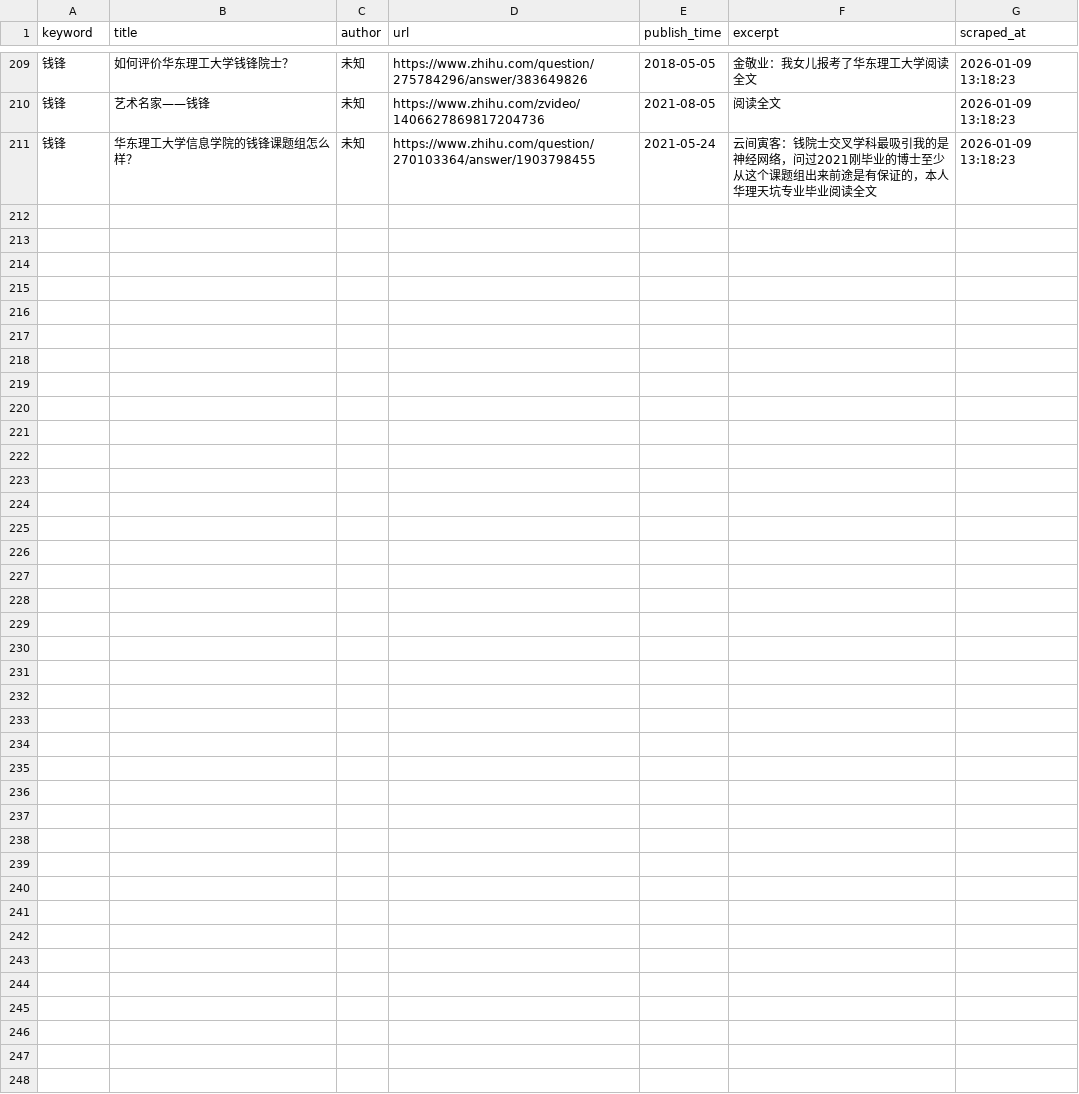
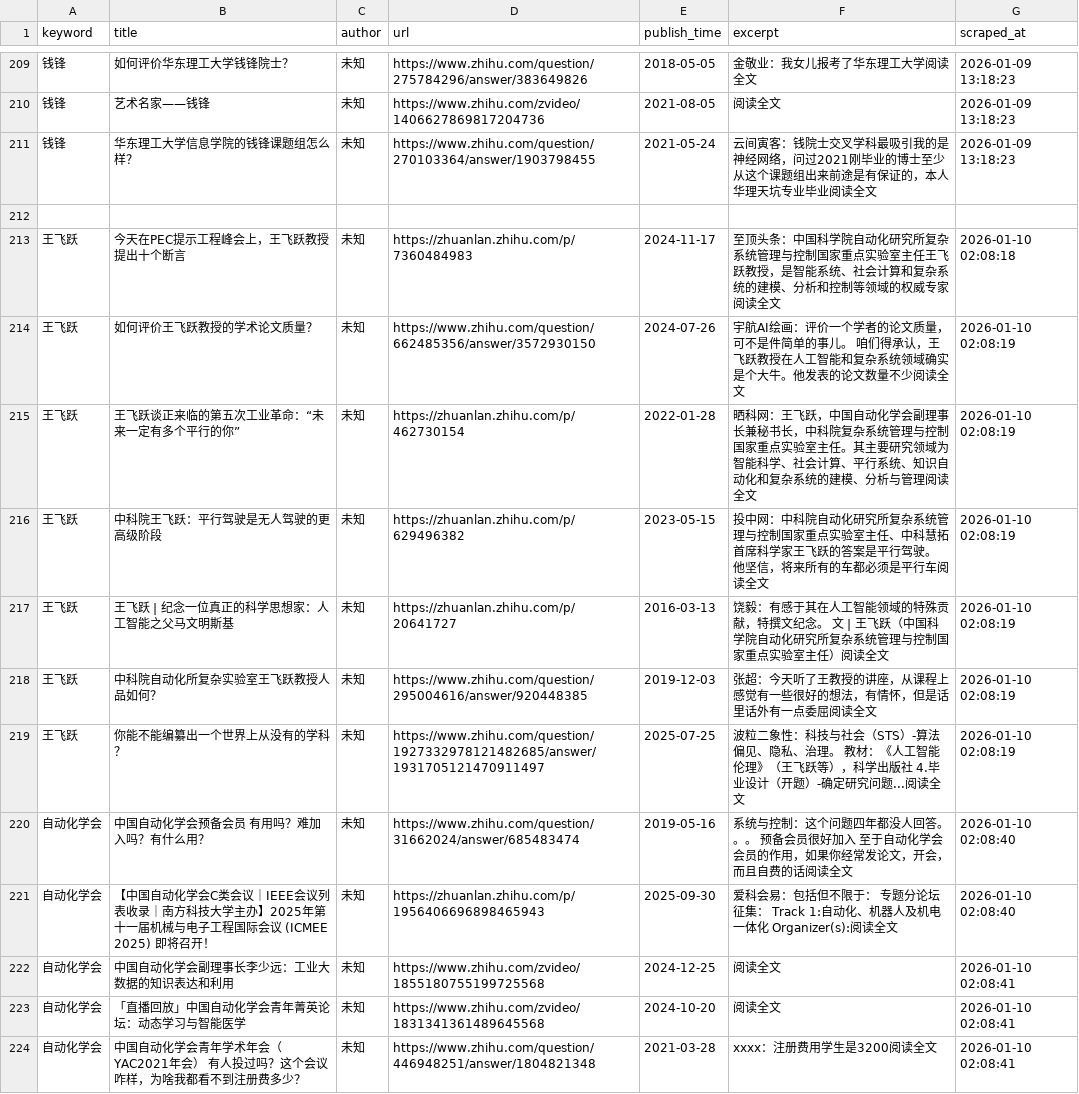
Before and after one commit to fengm569-design/socialradarweb, a CSV file: data/zhihu_data.csv, drawn as a sheet; only a part is shown, gaps mark what is left out; the diff names each change by its address in the sheet, - before the commit and + after, or states it on an @@ line.

```diff
--- a/data/zhihu_data.csv
+++ b/data/zhihu_data.csv
+row 212: (empty)
+row 213: 王飞跃 | 今天在PEC提示工程峰会上，王飞跃教授提出十个断言 | 未知 | https://zhuanlan.zhihu.com/p/7360484983 | 2024-11-17 | 至顶头条：中国科学院自动化研究所复杂系统管理与控制国家重点实验室主任王飞跃教授，是智能系统、社会计算和复杂系统的建模、分析和控制等领域的权威专家阅读全文 | 2026-01-10 02:08:18
+row 214: 王飞跃 | 如何评价王飞跃教授的学术论文质量？ | 未知 | https://www.zhihu.com/question/662485356/answer/3572930150 | 2024-07-26 | 宇航AI绘画：评价一个学者的论文质量，可不是件简单的事儿。 咱们得承认，王飞跃教授在人工智能和复杂系统领域确实是个大牛。他发表的论文数量不少阅读全文 | 2026-01-10 02:08:19
+row 215: 王飞跃 | 王飞跃谈正来临的第五次工业革命：“未来一定有多个平行的你” | 未知 | https://zhuanlan.zhihu.com/p/462730154 | 2022-01-28 | 晒科网：王飞跃，中国自动化学会副理事长兼秘书长，中科院复杂系统管理与控制国家重点实验室主任。其主要研究领域为智能科学、社会计算、平行系统、知识自动化和复杂系统的建模、分析与管理阅读全文 | 2026-01-10 02:08:19
+row 216: 王飞跃 | 中科院王飞跃：平行驾驶是无人驾驶的更高级阶段 | 未知 | https://zhuanlan.zhihu.com/p/629496382 | 2023-05-15 | 投中网：中科院自动化研究所复杂系统管理与控制国家重点实验室主任、中科慧拓首席科学家王飞跃的答案是平行驾驶。 他坚信，将来所有的车都必须是平行车阅读全文 | 2026-01-10 02:08:19
+row 217: 王飞跃 | 王飞跃 | 纪念一位真正的科学思想家：人工智能之父马文明斯基 | 未知 | https://zhuanlan.zhihu.com/p/20641727 | 2016-03-13 | 饶毅：有感于其在人工智能领域的特殊贡献，特撰文纪念。 文 | 王飞跃（中国科学院自动化研究所复杂系统管理与控制国家重点实验室主任）阅读全文 | 2026-01-10 02:08:19
+row 218: 王飞跃 | 中科院自动化所复杂实验室王飞跃教授人品如何？ | 未知 | https://www.zhihu.com/question/295004616/answer/920448385 | 2019-12-03 | 张超：今天听了王教授的讲座，从课程上感觉有一些很好的想法，有情怀，但是话里话外有一点委屈阅读全文 | 2026-01-10 02:08:19
+row 219: 王飞跃 | 你能不能编纂出一个世界上从没有的学科？ | 未知 | https://www.zhihu.com/question/1927332978121482685/answer/1931705121470911497 | 2025-07-25 | 波粒二象性：科技与社会（STS）-算法偏见、隐私、治理。 教材：《人工智能伦理》（王飞跃等），科学出版社 4.毕业设计（开题）-确定研究问题...阅读全文 | 2026-01-10 02:08:19
+row 220: 自动化学会 | 中国自动化学会预备会员 有用吗？难加入吗？有什么用？ | 未知 | https://www.zhihu.com/question/31662024/answer/685483474 | 2019-05-16 | 系统与控制：这个问题四年都没人回答。。。 预备会员很好加入 至于自动化学会会员的作用，如果你经常发论文，开会，而且自费的话阅读全文 | 2026-01-10 02:08:40
+row 221: 自动化学会 | 【中国自动化学会C类会议｜IEEE会议列表收录｜南方科技大学主办】2025年第十一届机械与电子工程国际会议 (ICMEE 2025) 即将召开！ | 未知 | https://zhuanlan.zhihu.com/p/1956406696898465943 | 2025-09-30 | 爱科会易：包括但不限于： 专题分论坛征集： Track 1:自动化、机器人及机电一体化 Organizer(s):阅读全文 | 2026-01-10 02:08:40
+row 222: 自动化学会 | 中国自动化学会副理事长李少远：工业大数据的知识表达和利用 | 未知 | https://www.zhihu.com/zvideo/1855180755199725568 | 2024-12-25 | 阅读全文 | 2026-01-10 02:08:41
+row 223: 自动化学会 | 「直播回放」中国自动化学会青年菁英论坛：动态学习与智能医学 | 未知 | https://www.zhihu.com/zvideo/1831341361489645568 | 2024-10-20 | 阅读全文 | 2026-01-10 02:08:41
+row 224: 自动化学会 | 中国自动化学会青年学术年会（YAC2021年会） 有人投过吗？这个会议咋样，为啥我都看不到注册费多少？ | 未知 | https://www.zhihu.com/question/446948251/answer/1804821348 | 2021-03-28 | xxxx：注册费用学生是3200阅读全文 | 2026-01-10 02:08:41
```
Also changed, not shown: 2 other files.
